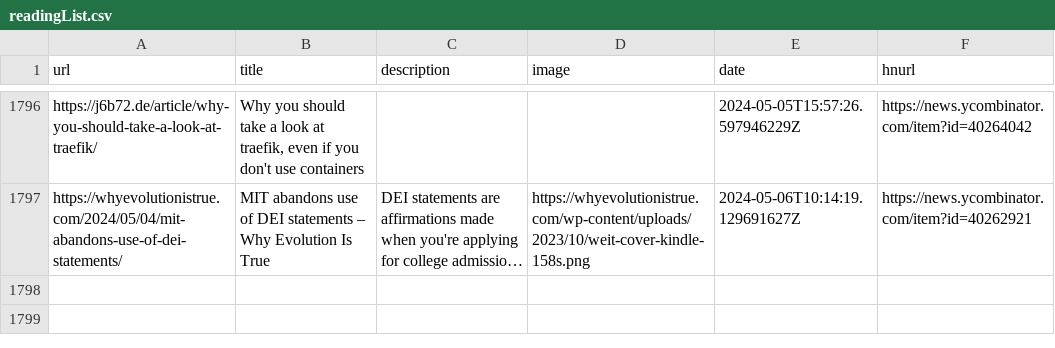
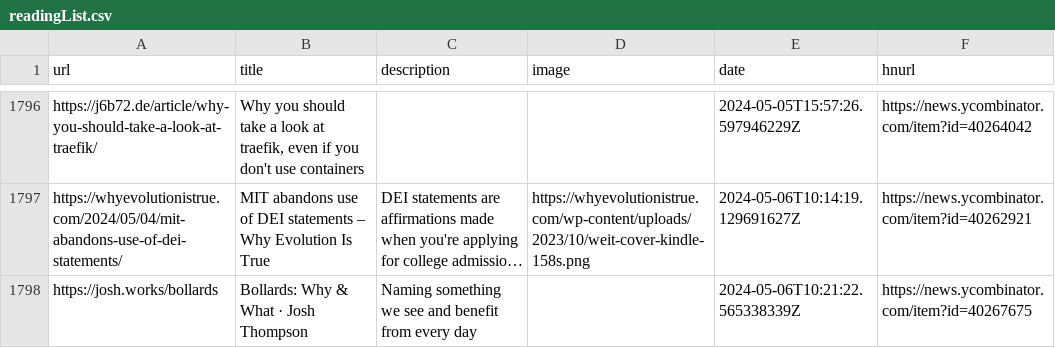
Before and after one commit to codemicro/readingList, a CSV file: readingList.csv, drawn as a sheet; only a part is shown, gaps mark what is left out; long unchanged cells end in …; the diff names each change by its address in the sheet, - before the commit and + after, or states it on an @@ line.

Commit message:
Automatic reading list update

```diff
--- a/readingList.csv
+++ b/readingList.csv
+row 1798: https://josh.works/bollards | Bollards: Why & What · Josh Thompson | Naming something we see and benefit from every day |  | 2024-05-06T10:21:22.565338339Z | https://news.ycombinator.com/item?id=40267675
```
